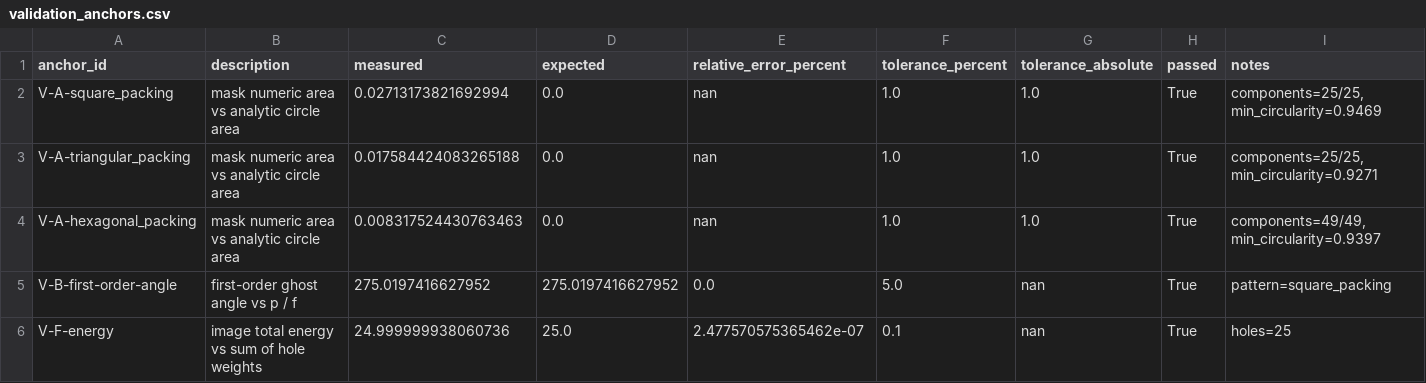
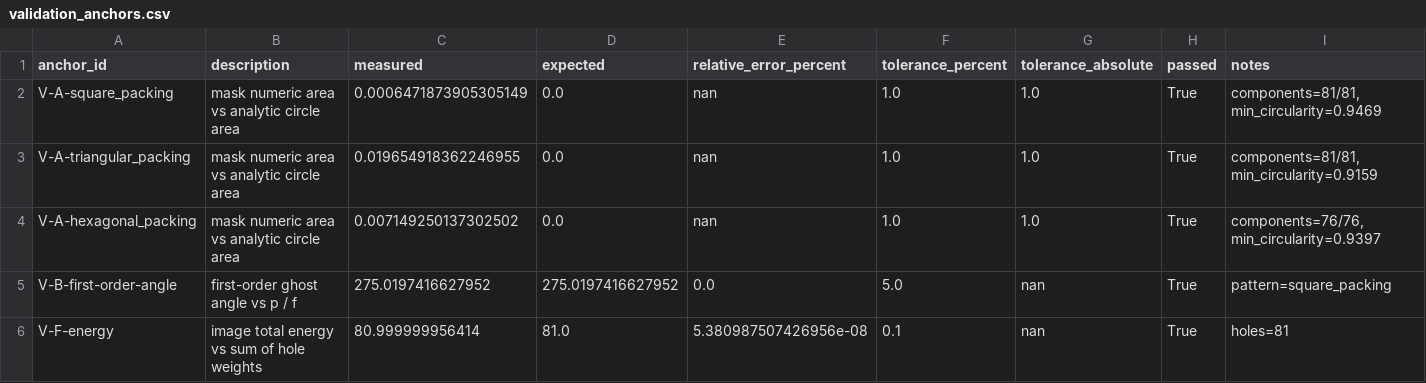
Before and after one commit to BassttElSevic/IYPT2027-1, a CSV file: output/pinhole_array_ghost/validation_anchors.csv, drawn as a sheet; only a part is shown; the diff covers the shown part only.

```diff
--- a/output/pinhole_array_ghost/validation_anchors.csv
+++ b/output/pinhole_array_ghost/validation_anchors.csv
@@ -1,6 +1,6 @@
 anchor_id,description,measured,expected,relative_error_percent,tolerance_percent,tolerance_absolute,passed,notes
-V-A-square_packing,mask numeric area vs analytic circle area,0.02713173821692994,0.0,nan,1.0,1.0,True,"components=25/25, min_circularity=0.9469"
-V-A-triangular_packing,mask numeric area vs analytic circle area,0.017584424083265188,0.0,nan,1.0,1.0,True,"components=25/25, min_circularity=0.9271"
-V-A-hexagonal_packing,mask numeric area vs analytic circle area,0.008317524430763463,0.0,nan,1.0,1.0,True,"components=49/49, min_circularity=0.9397"
+V-A-square_packing,mask numeric area vs analytic circle area,0.0006471873905305149,0.0,nan,1.0,1.0,True,"components=81/81, min_circularity=0.9469"
+V-A-triangular_packing,mask numeric area vs analytic circle area,0.019654918362246955,0.0,nan,1.0,1.0,True,"components=81/81, min_circularity=0.9159"
+V-A-hexagonal_packing,mask numeric area vs analytic circle area,0.007149250137302502,0.0,nan,1.0,1.0,True,"components=76/76, min_circularity=0.9397"
 V-B-first-order-angle,first-order ghost angle vs p / f,275.0197416627952,275.0197416627952,0.0,5.0,nan,True,pattern=square_packing
-V-F-energy,image total energy vs sum of hole weights,24.999999938060736,25.0,2.477570575365462e-07,0.1,nan,True,holes=25
+V-F-energy,image total energy vs sum of hole weights,80.999999956414,81.0,5.380987507426956e-08,0.1,nan,True,holes=81
```
Also changed, not shown: 9 edited cells elsewhere in this file, output/pinhole_array_ghost/pareto_front_diameter_pitch.csv, output/pinhole_array_ghost/ring_geometry.csv, 18 other files.
